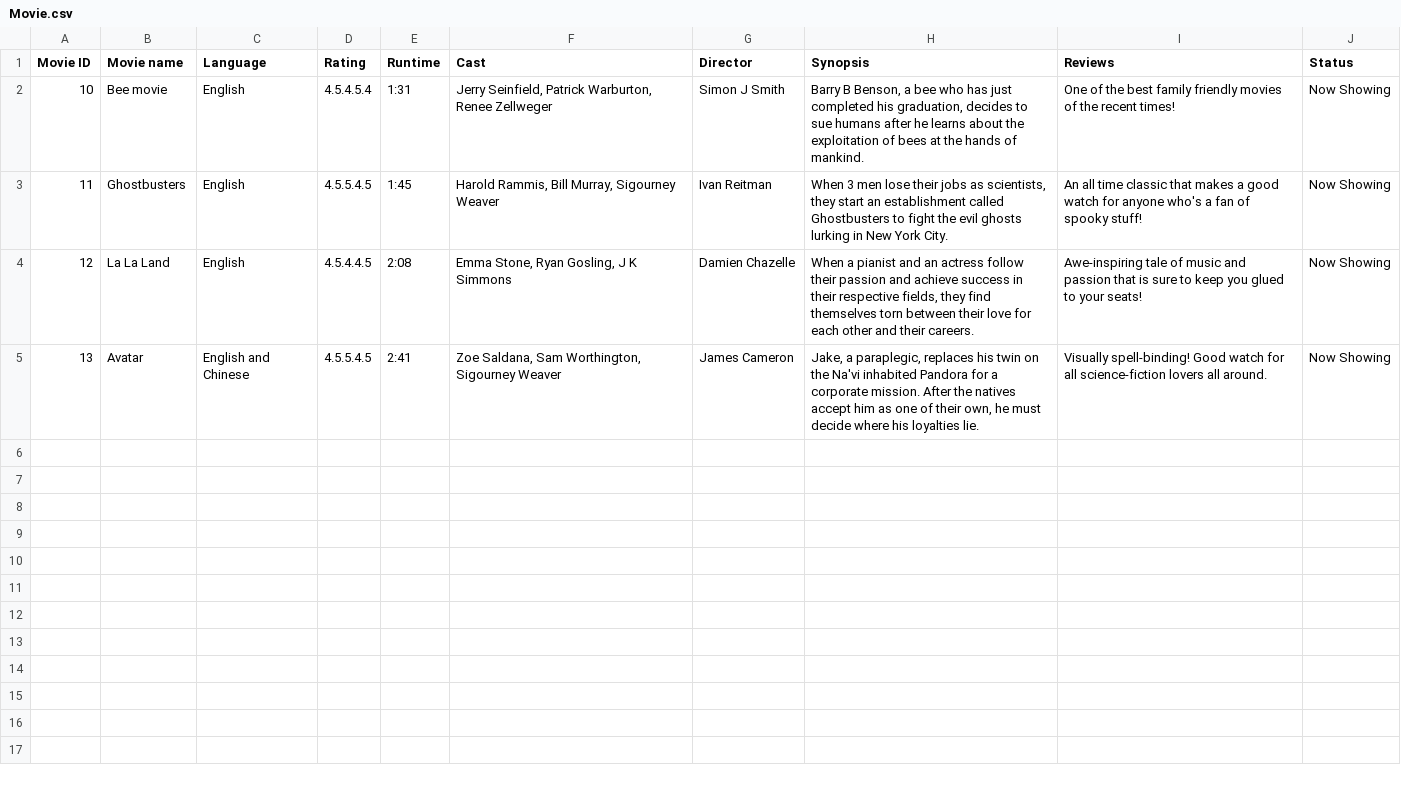
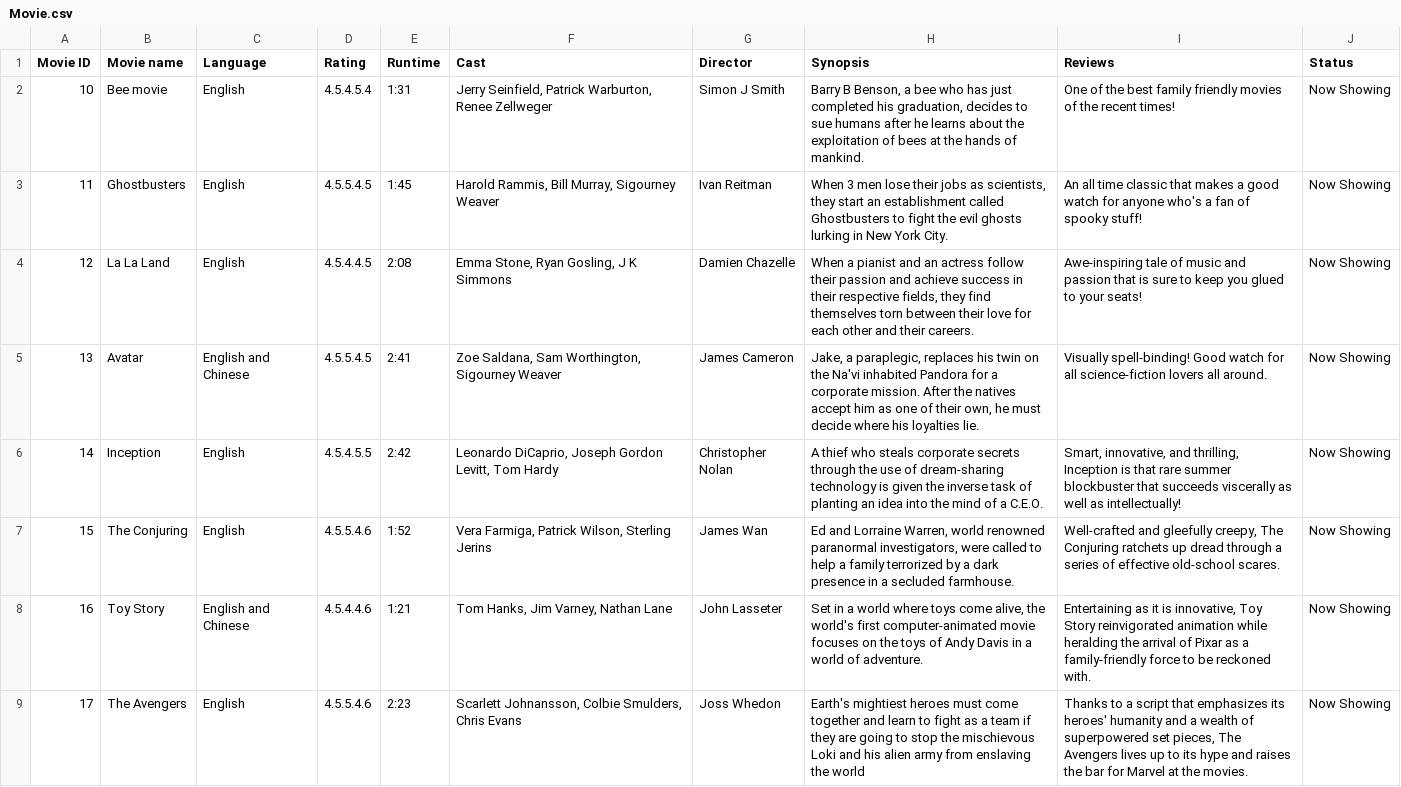
Before and after one commit to hsy2319/sc2002, a CSV file: src/Data/Movie.csv, drawn as a sheet; only a part is shown; the diff covers the shown part only; the diff names each change by its address in the sheet, - before the commit and + after, or states it on an @@ line.

```diff
--- a/src/Data/Movie.csv
+++ b/src/Data/Movie.csv
+row 6: 14 | Inception | English | 4.5.4.5.5 | 2:42 | Leonardo DiCaprio, Joseph Gordon Levitt, Tom Hardy | Christopher Nolan | A thief who steals corporate secrets through the use of dream-sharing technology is given the inverse task of planting an idea into the mind of a C.E.O. | Smart, innovative, and thrilling, Inception is that rare summer blockbuster that succeeds viscerally as well as intellectually! | Now Showing
+row 7: 15 | The Conjuring | English | 4.5.5.4.6 | 1:52 | Vera Farmiga, Patrick Wilson, Sterling Jerins | James Wan | Ed and Lorraine Warren, world renowned paranormal investigators, were called to help a family terrorized by a dark presence in a secluded farmhouse. | Well-crafted and gleefully creepy, The Conjuring ratchets up dread through a series of effective old-school scares. | Now Showing
+row 8: 16 | Toy Story | English and Chinese | 4.5.4.4.6 | 1:21 | Tom Hanks, Jim Varney, Nathan Lane | John Lasseter | Set in a world where toys come alive, the world's first computer-animated movie focuses on the toys of Andy Davis in a world of adventure. | Entertaining as it is innovative, Toy Story reinvigorated animation while heralding the arrival of Pixar as a family-friendly force to be reckoned with. | Now Showing
+row 9: 17 | The Avengers | English | 4.5.5.4.6 | 2:23 | Scarlett Johnansson, Colbie Smulders, Chris Evans | Joss Whedon | Earth's mightiest heroes must come together and learn to fight as a team if they are going to stop the mischievous Loki and his alien army from enslaving the world | Thanks to a script that emphasizes its heroes' humanity and a wealth of superpowered set pieces, The Avengers lives up to its hype and raises the bar for Marvel at the movies. | Now Showing
```
Also changed, not shown: 3 added rows elsewhere in this file, 23 other files.
